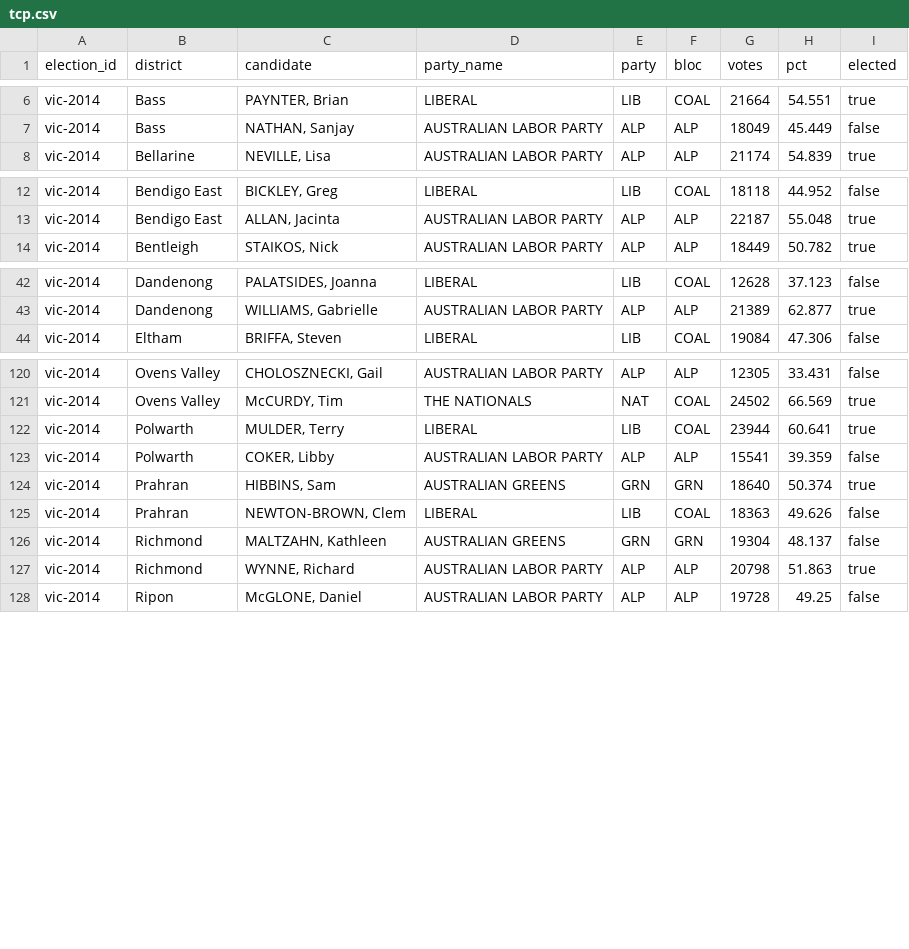
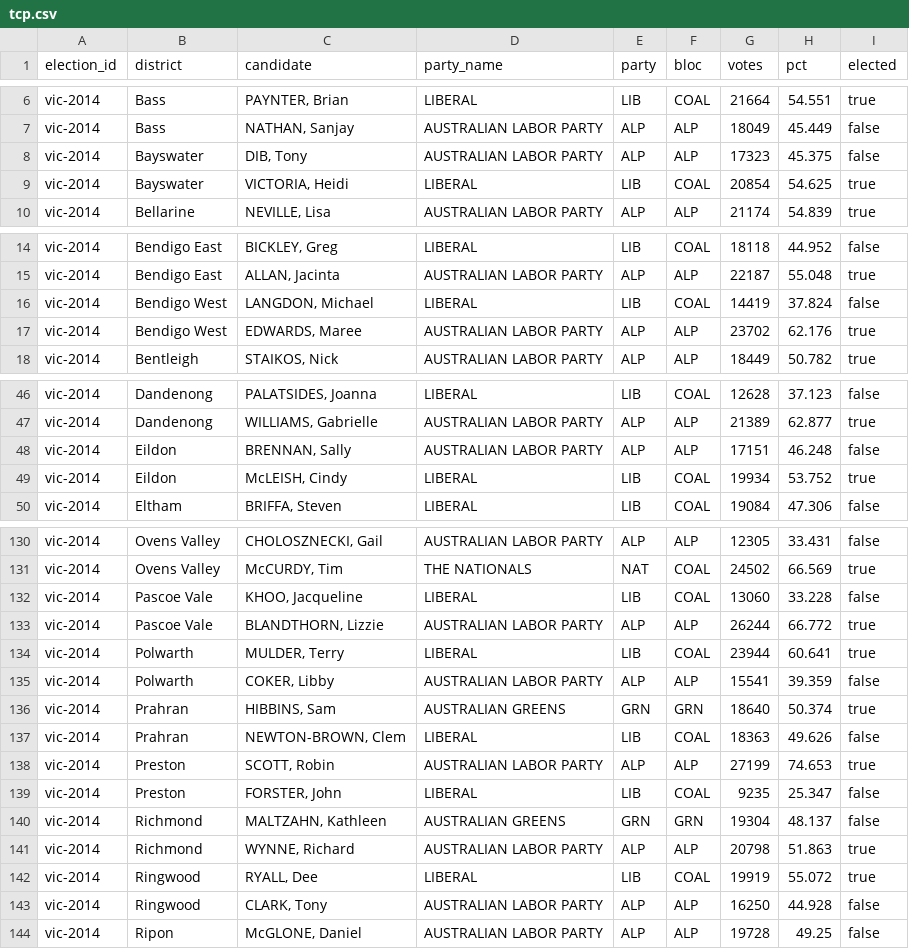
Before and after one commit to RPBatchelor/crystal-ballot, a CSV file: data/processed/vic-2014/tcp.csv, drawn as a sheet; only a part is shown, gaps mark what is left out; the diff covers the shown part only; the diff names each change by its address in the sheet, - before the commit and + after, or states it on an @@ line.

```diff
--- a/data/processed/vic-2014/tcp.csv
+++ b/data/processed/vic-2014/tcp.csv
+row 8: vic-2014 | Bayswater | DIB, Tony | AUSTRALIAN LABOR PARTY | ALP | ALP | 17323 | 45.375 | false
+row 9: vic-2014 | Bayswater | VICTORIA, Heidi | LIBERAL | LIB | COAL | 20854 | 54.625 | true
+row 16: vic-2014 | Bendigo West | LANGDON, Michael | LIBERAL | LIB | COAL | 14419 | 37.824 | false
+row 17: vic-2014 | Bendigo West | EDWARDS, Maree | AUSTRALIAN LABOR PARTY | ALP | ALP | 23702 | 62.176 | true
+row 48: vic-2014 | Eildon | BRENNAN, Sally | AUSTRALIAN LABOR PARTY | ALP | ALP | 17151 | 46.248 | false
+row 49: vic-2014 | Eildon | McLEISH, Cindy | LIBERAL | LIB | COAL | 19934 | 53.752 | true
+row 132: vic-2014 | Pascoe Vale | KHOO, Jacqueline | LIBERAL | LIB | COAL | 13060 | 33.228 | false
+row 133: vic-2014 | Pascoe Vale | BLANDTHORN, Lizzie | AUSTRALIAN LABOR PARTY | ALP | ALP | 26244 | 66.772 | true
+row 138: vic-2014 | Preston | SCOTT, Robin | AUSTRALIAN LABOR PARTY | ALP | ALP | 27199 | 74.653 | true
+row 139: vic-2014 | Preston | FORSTER, John | LIBERAL | LIB | COAL | 9235 | 25.347 | false
+row 142: vic-2014 | Ringwood | RYALL, Dee | LIBERAL | LIB | COAL | 19919 | 55.072 | true
+row 143: vic-2014 | Ringwood | CLARK, Tony | AUSTRALIAN LABOR PARTY | ALP | ALP | 16250 | 44.928 | false
```
Also changed, not shown: 6 added rows elsewhere in this file, data/curated/by_elections_vic.csv, data/processed/vic-2014/tpp.csv, 14 other files.
